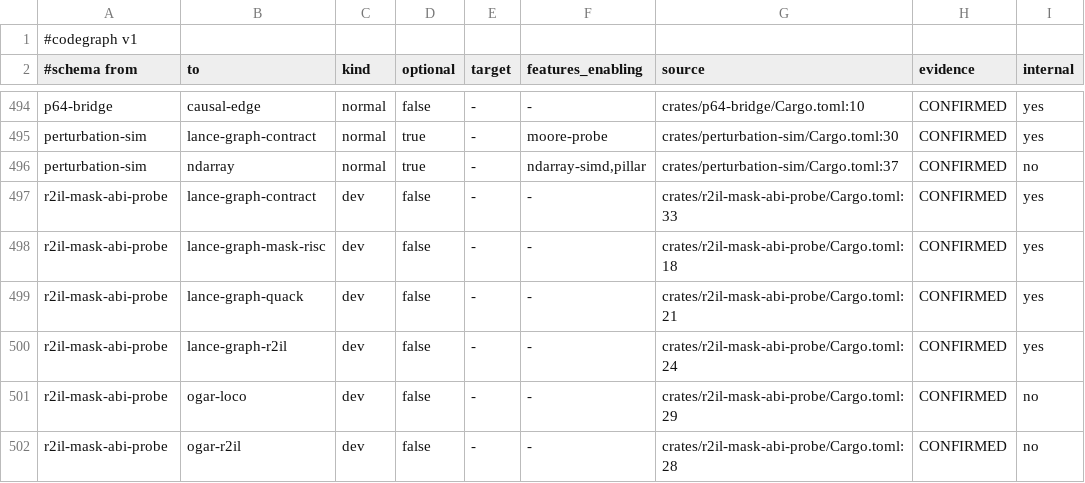
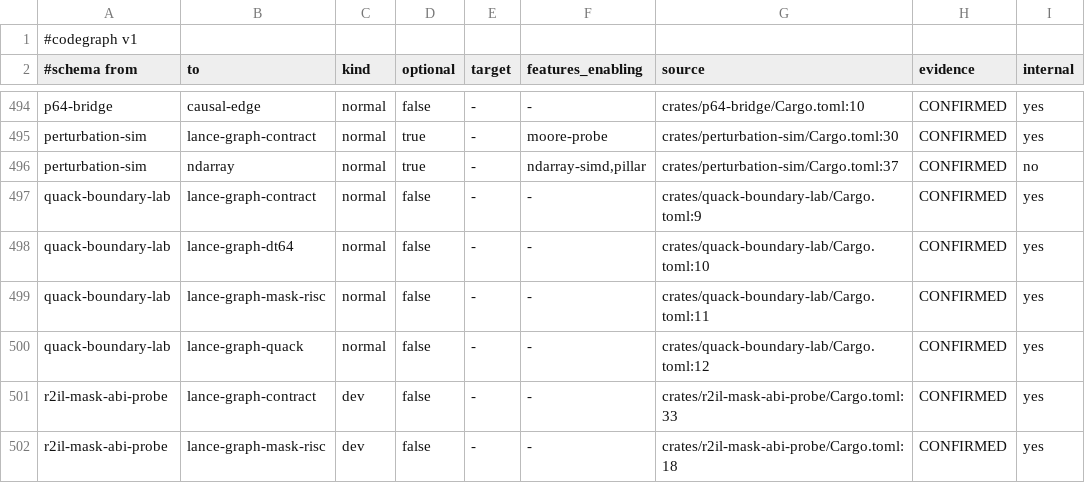
Before and after one commit to AdaWorldAPI/lance-graph, a TSV file: .codegraph/dependencies.tsv, drawn as a sheet; only a part is shown, gaps mark what is left out; the shorter side is filled out with more unchanged rows; the diff names each change by its address in the sheet, - before the commit and + after, or states it on an @@ line.

```diff
--- a/.codegraph/dependencies.tsv
+++ b/.codegraph/dependencies.tsv
+row 497: quack-boundary-lab | lance-graph-contract | normal | false | - | - | crates/quack-boundary-lab/Cargo.toml:9 | CONFIRMED | yes
+row 498: quack-boundary-lab | lance-graph-dt64 | normal | false | - | - | crates/quack-boundary-lab/Cargo.toml:10 | CONFIRMED | yes
+row 499: quack-boundary-lab | lance-graph-mask-risc | normal | false | - | - | crates/quack-boundary-lab/Cargo.toml:11 | CONFIRMED | yes
+row 500: quack-boundary-lab | lance-graph-quack | normal | false | - | - | crates/quack-boundary-lab/Cargo.toml:12 | CONFIRMED | yes
```
Also changed, not shown: .codegraph/coverage.tsv, .codegraph/crates.tsv, 49 other files.
